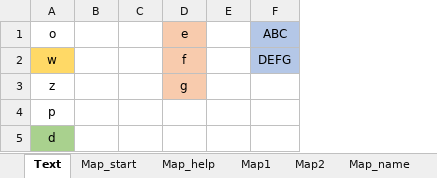
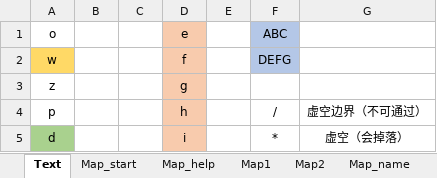
Before and after one commit to KomeSake/BallShooting-KamataEngine, an Excel workbook: Resources/Map/Map.xlsx, sheet Text, drawn as a sheet; values as stored, in another font and other column widths than the file's, no borders; charts and pictures not drawn; the diff names each change by its address in the sheet, - before the commit and + after, or states it on an @@ line.

```diff
--- a/Resources/Map/Map.xlsx (sheet Text)
+++ b/Resources/Map/Map.xlsx (sheet Text)
+column G, rows 4-5: 虚空边界（不可通过） | 虚空（会掉落）
-D4: (empty)
+D4: h
-D4:D5 fill: none
+D4:D5 fill: #F8CBAD
-F4: (empty)
+F4: /
-D5: (empty)
+D5: i
-F5: (empty)
+F5: *
```
Also changed, not shown: sheet Map1, sheet Map_help, charts or pictures, 14 other files.
